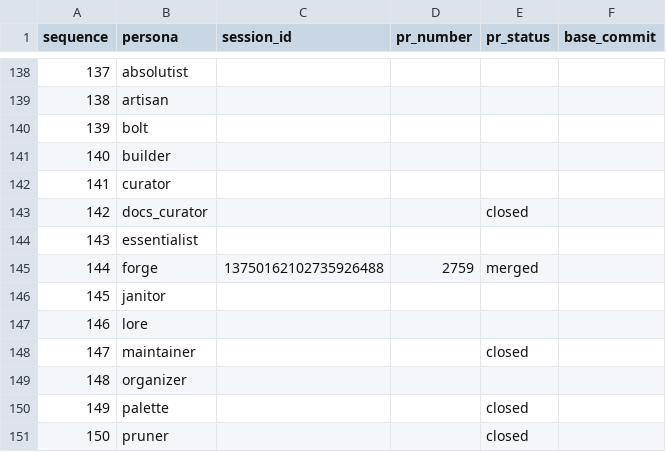
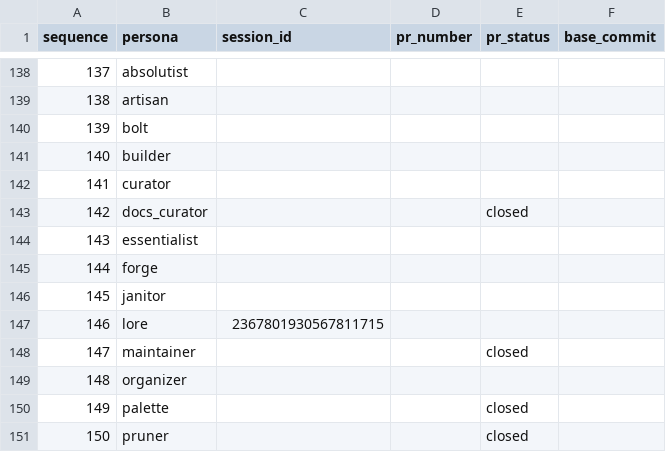
Before and after one commit to franklinbaldo/egregora, a CSV file: .team/schedule.csv, drawn as a sheet; only a part is shown, gaps mark what is left out.

```diff
--- a/.team/schedule.csv
+++ b/.team/schedule.csv
@@ -144,5 +144,5 @@ sequence,persona,session_id,pr_number,pr_status,base_commit
 143,essentialist,,,,
-144,forge,13750162102735926488,2759,merged,
+144,forge,,,,
 145,janitor,,,,
-146,lore,,,,
+146,lore,2367801930567811715,,,
 147,maintainer,,,closed,
```
